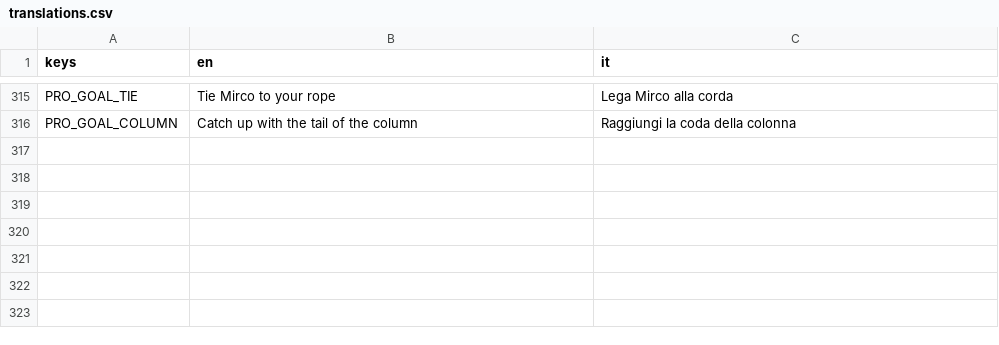
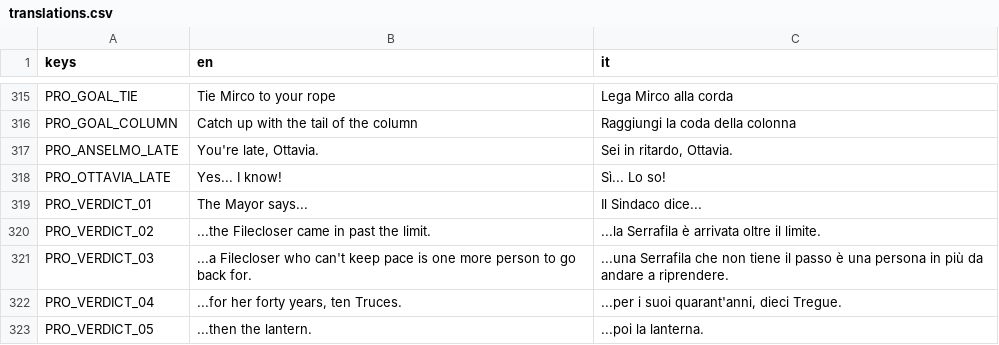
Before and after one commit to zero-state-studio/the-last-caravan, a CSV file: localization/translations.csv, drawn as a sheet; only a part is shown, gaps mark what is left out; the diff names each change by its address in the sheet, - before the commit and + after, or states it on an @@ line.

```diff
--- a/localization/translations.csv
+++ b/localization/translations.csv
+row 317: PRO_ANSELMO_LATE | You're late, Ottavia. | Sei in ritardo, Ottavia.
+row 318: PRO_OTTAVIA_LATE | Yes... I know! | Sì... Lo so!
+row 319: PRO_VERDICT_01 | The Mayor says... | Il Sindaco dice...
+row 320: PRO_VERDICT_02 | ...the Filecloser came in past the limit. | ...la Serrafila è arrivata oltre il limite.
+row 321: PRO_VERDICT_03 | ...a Filecloser who can't keep pace is one more person to go back for. | ...una Serrafila che non tiene il passo è una persona in più da andare a riprendere.
+row 322: PRO_VERDICT_04 | ...for her forty years, ten Truces. | ...per i suoi quarant'anni, dieci Tregue.
+row 323: PRO_VERDICT_05 | ...then the lantern. | ...poi la lanterna.
```
Also changed, not shown: docs/asset-log.csv, 35 other files.
